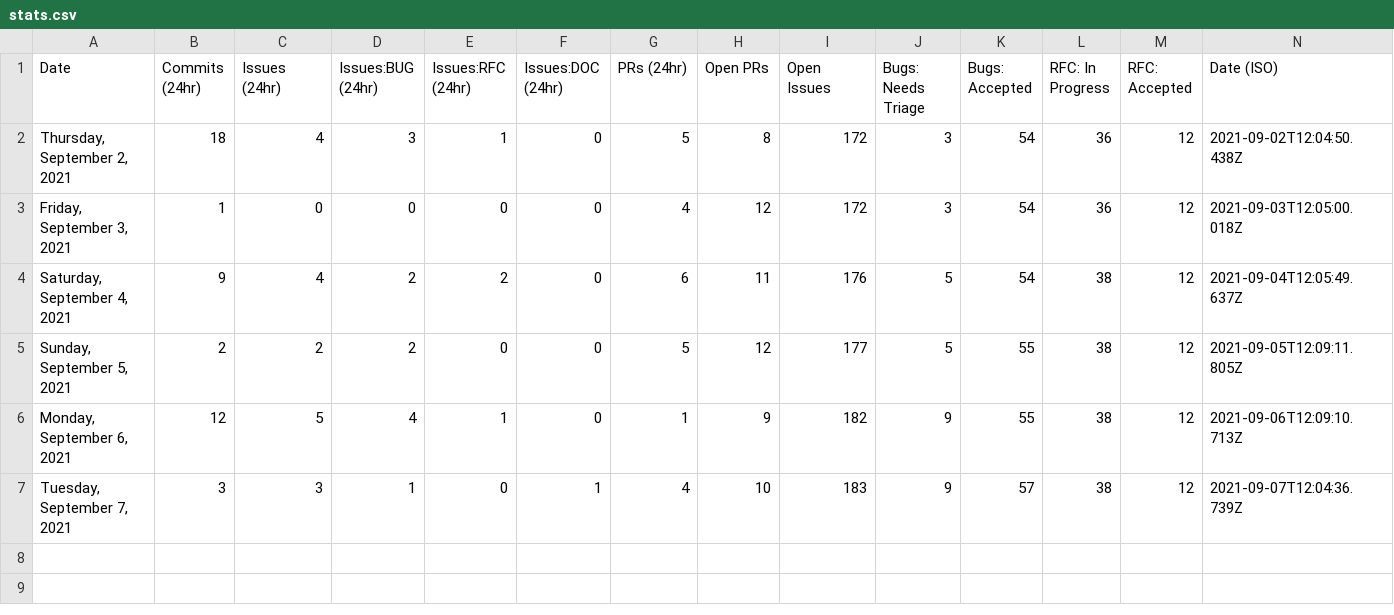
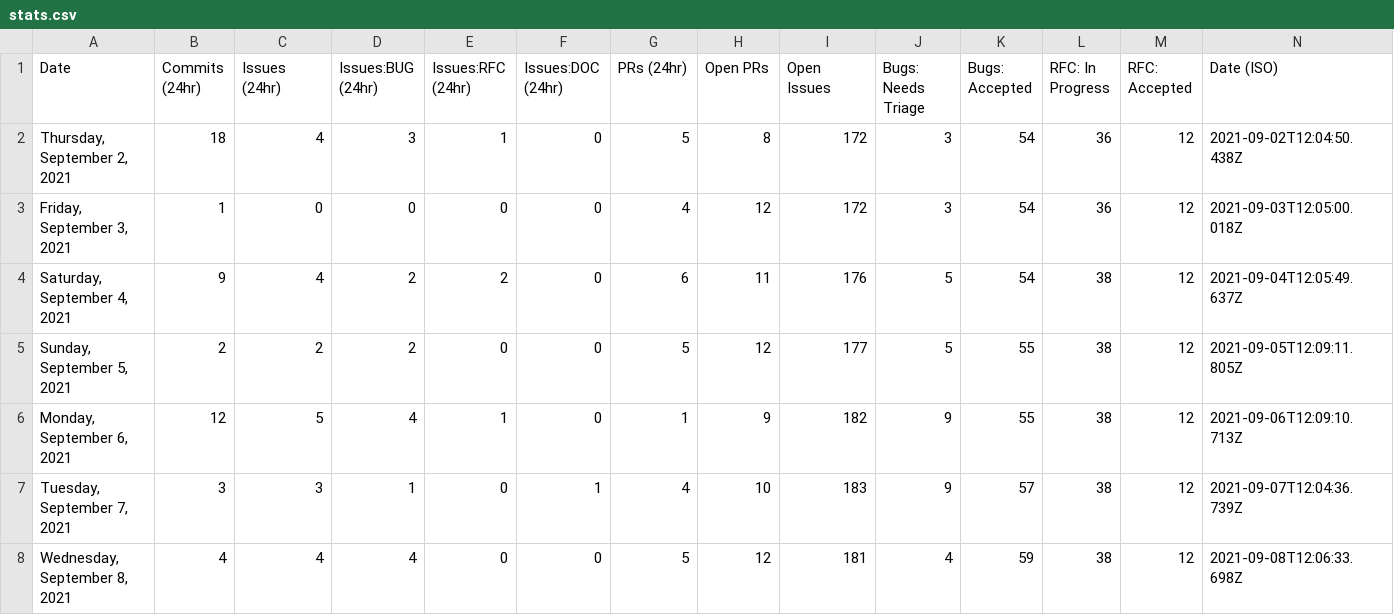
Before and after one commit to carmen16gm/astro, a CSV file: scripts/stats/stats.csv, drawn as a sheet; the diff names each change by its address in the sheet, - before the commit and + after, or states it on an @@ line.

```diff
--- a/scripts/stats/stats.csv
+++ b/scripts/stats/stats.csv
+row 8: Wednesday, September 8, 2021 | 4 | 4 | 4 | 0 | 0 | 5 | 12 | 181 | 4 | 59 | 38 | 12 | 2021-09-08T12:06:33.698Z
```
